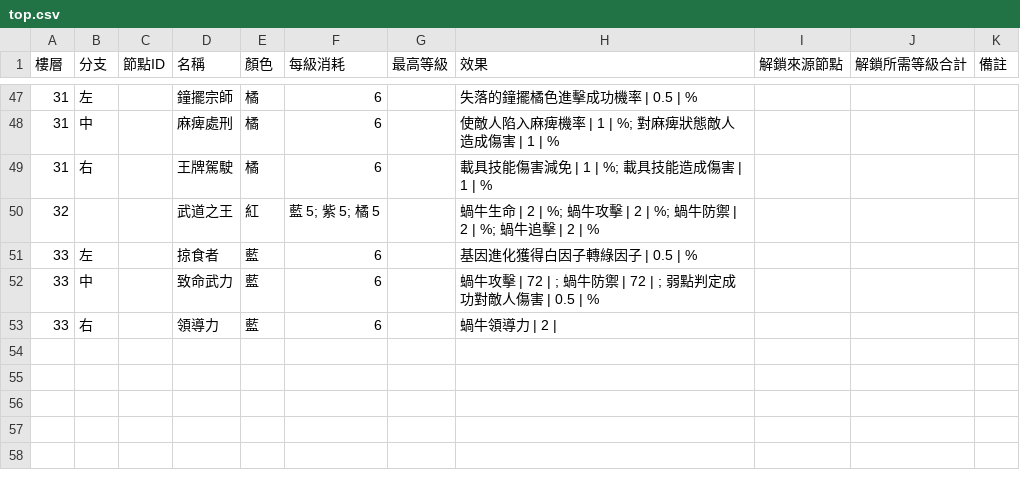
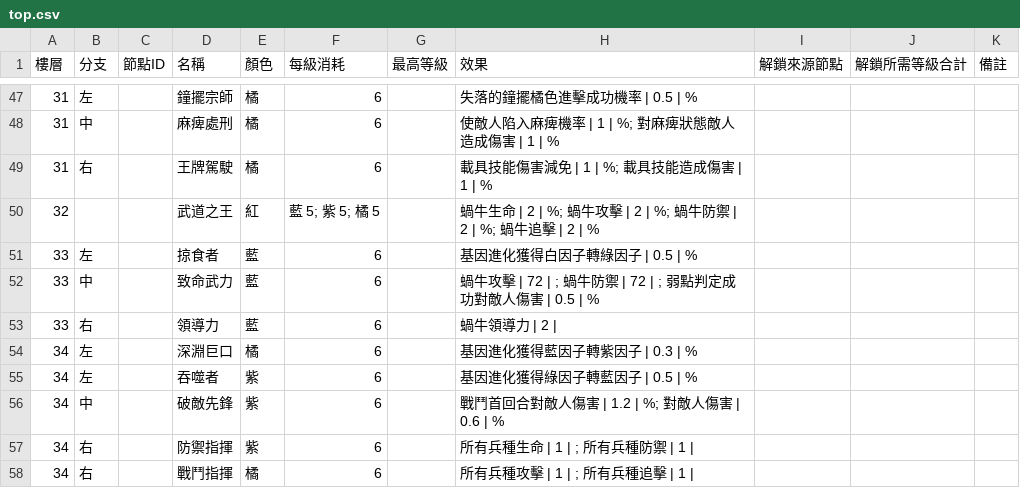
Before and after one commit to cyc6221/snail-collector-talent, a CSV file: data/top.csv, drawn as a sheet; only a part is shown, gaps mark what is left out; the diff names each change by its address in the sheet, - before the commit and + after, or states it on an @@ line.

```diff
--- a/data/top.csv
+++ b/data/top.csv
+row 54: 34 | 左 |  | 深淵巨口 | 橘 | 6 |  | 基因進化獲得藍因子轉紫因子 | 0.3 | %
+row 55: 34 | 左 |  | 吞噬者 | 紫 | 6 |  | 基因進化獲得綠因子轉藍因子 | 0.5 | %
+row 56: 34 | 中 |  | 破敵先鋒 | 紫 | 6 |  | 戰鬥首回合對敵人傷害 | 1.2 | %; 對敵人傷害 | 0.6 | %
+row 57: 34 | 右 |  | 防禦指揮 | 紫 | 6 |  | 所有兵種生命 | 1 | ; 所有兵種防禦 | 1
+row 58: 34 | 右 |  | 戰鬥指揮 | 橘 | 6 |  | 所有兵種攻擊 | 1 | ; 所有兵種追擊 | 1
```
Also changed, not shown: 1 other file.
